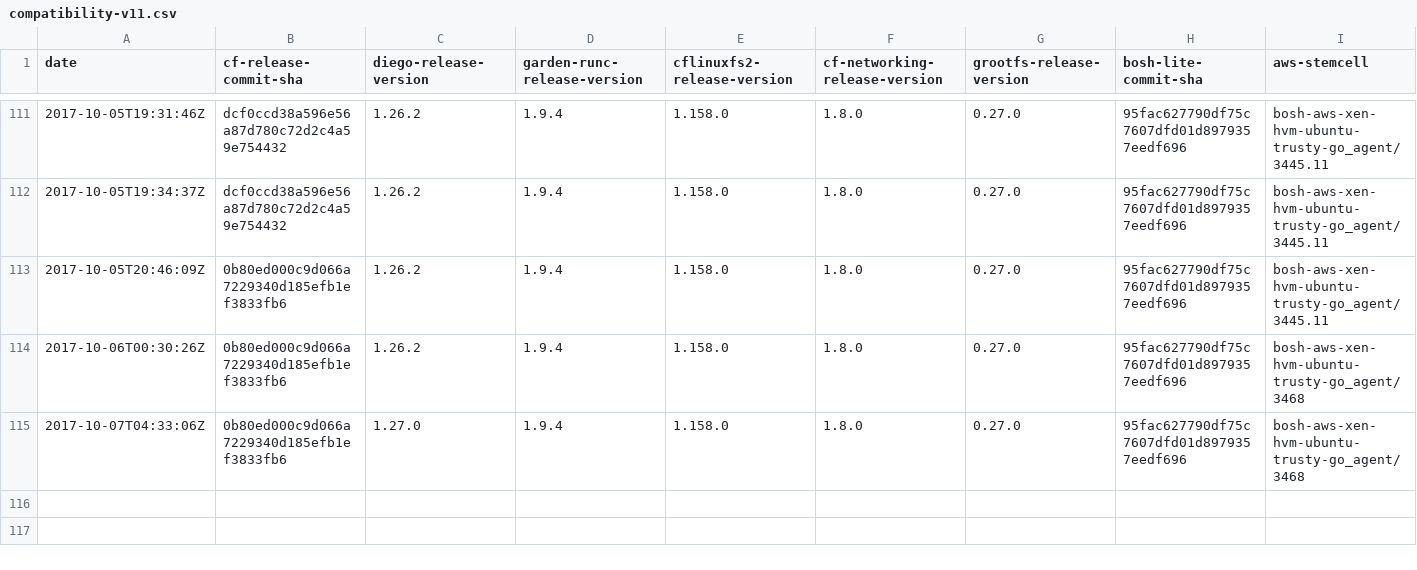
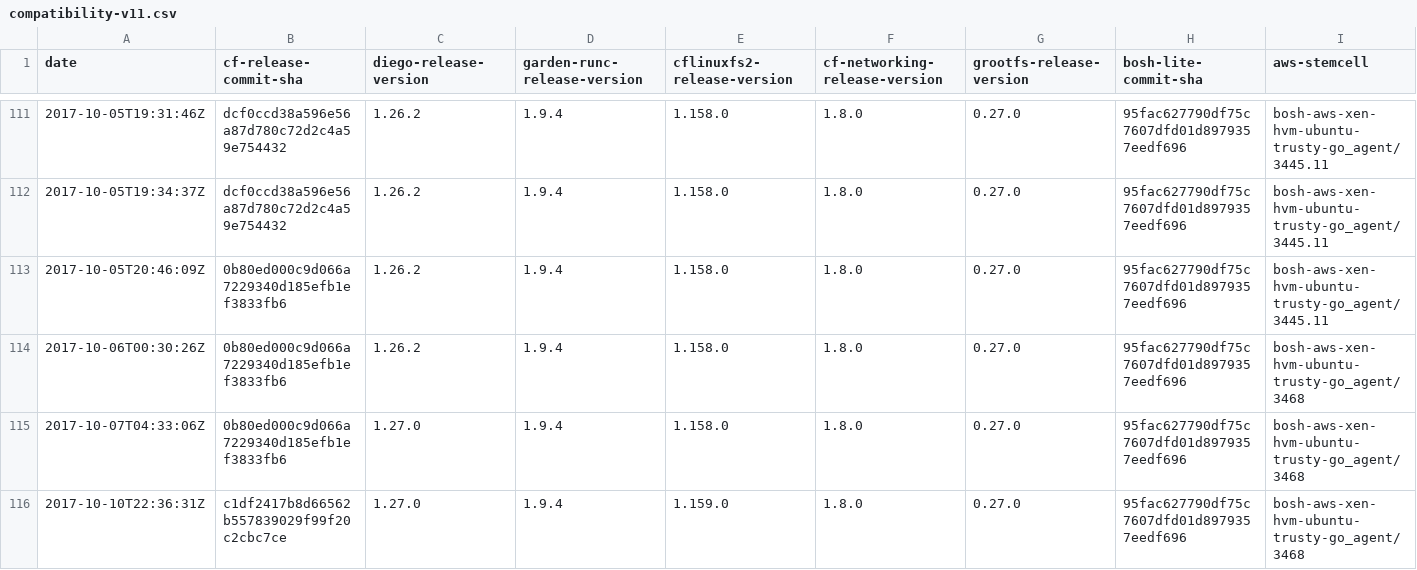
Before and after one commit to cloudfoundry-attic/diego-cf-compatibility, a CSV file: compatibility-v11.csv, drawn as a sheet; only a part is shown, gaps mark what is left out; rows hold the shown columns only; the diff names each change by its address in the sheet, - before the commit and + after, or states it on an @@ line.

Commit message:
Update compatibility-v11.csv

```diff
--- a/compatibility-v11.csv
+++ b/compatibility-v11.csv
+row 116: 2017-10-10T22:36:31Z | c1df2417b8d66562b557839029f99f20c2cbc7ce | 1.27.0 | 1.9.4 | 1.159.0 | 1.8.0 | 0.27.0 | 95fac627790df75c7607dfd01d8979357eedf696 | bosh-aws-xen-hvm-ubuntu-trusty-go_agent/3468
```
